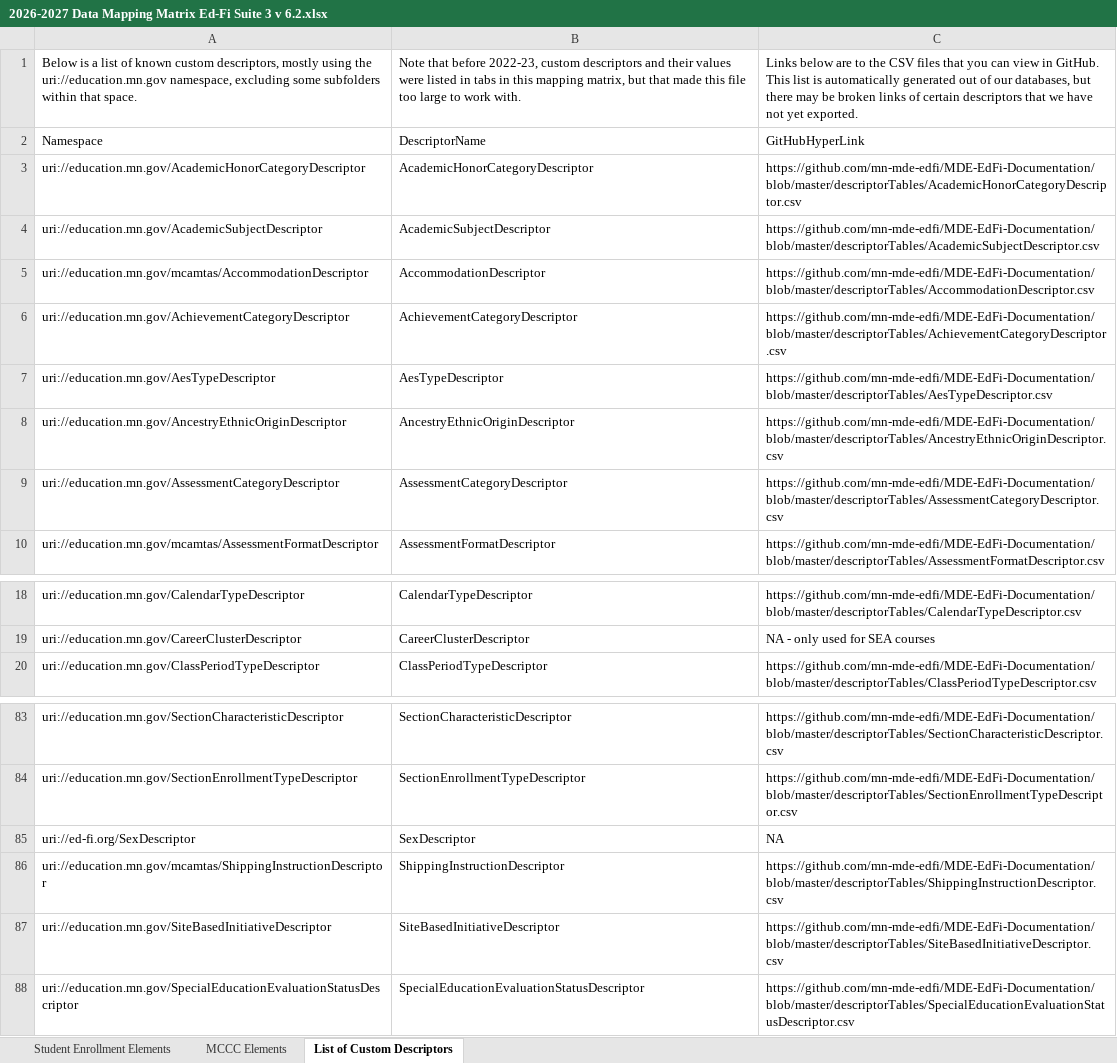
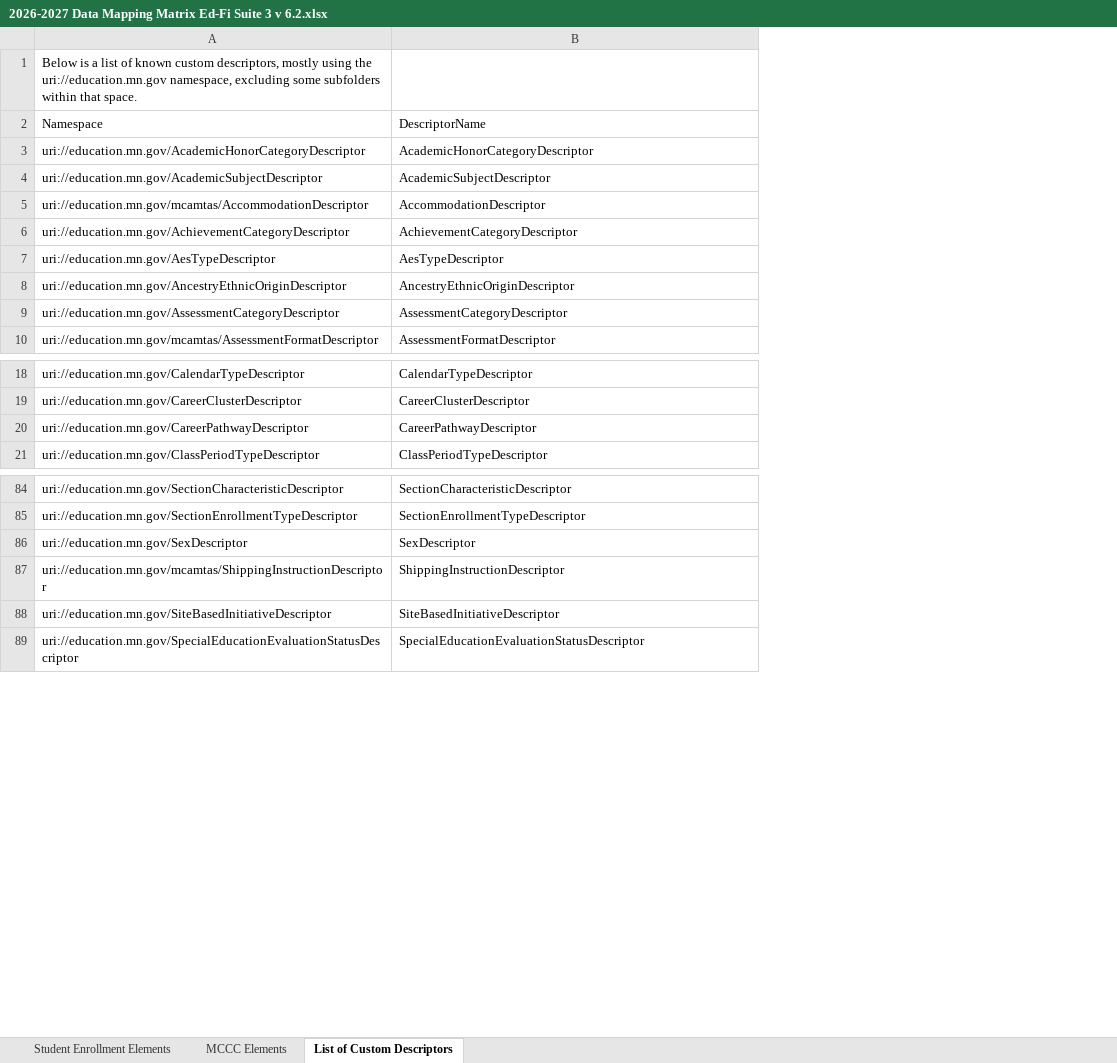
Before and after one commit to mn-mde-edfi/MDE-EdFi-Documentation, an Excel workbook: 2026-27 MDE Ed-Fi Documentation/2026-2027 Data Mapping Matrix Ed-Fi Suite 3 v 6.2.xlsx, sheet List of Custom Descriptors, drawn as a sheet; only a part is shown, gaps mark what is left out; values as stored, in another font and other column widths than the file's, no borders; table styles not drawn; removed rows and columns are numbered as before the commit, all else as after; the diff names each change by its address in the sheet, - before the commit and + after, or states it on an @@ line.

Commit message:
Removed "marked for omission" fields and added CareerPathwayDescriptor to Course resource.

```diff
--- a/2026-27 MDE Ed-Fi Documentation/2026-2027 Data Mapping Matrix Ed-Fi Suite 3 v 6.2.xlsx (sheet List of Custom Descriptors)
+++ b/2026-27 MDE Ed-Fi Documentation/2026-2027 Data Mapping Matrix Ed-Fi Suite 3 v 6.2.xlsx (sheet List of Custom Descriptors)
-column C, rows 1-10: Links below are to the CSV files that you can view in GitHub. This list is automatically generated out of our databases, but there may be broken links of certain descriptors that we have not yet exported. | GitHubHyperLink | https://github.com/mn-mde-edfi/MDE-EdFi-Documentation/blob/master/descriptorTables/AcademicHonorCategoryDescriptor.csv | https://github.com/mn-mde-edfi/MDE-EdFi-Documentation/blob/master/descriptorTables/AcademicSubjectDescriptor.csv | https://github.com/mn-mde-edfi/MDE-EdFi-Documentation/blob/master/descriptorTables/AccommodationDescriptor.csv | https://github.com/mn-mde-edfi/MDE-EdFi-Documentation/blob/master/descriptorTables/AchievementCategoryDescriptor.csv | https://github.com/mn-mde-edfi/MDE-EdFi-Documentation/blob/master/descriptorTables/AesTypeDescriptor.csv | https://github.com/mn-mde-edfi/MDE-EdFi-Documentation/blob/master/descriptorTables/AncestryEthnicOriginDescriptor.csv | https://github.com/mn-mde-edfi/MDE-EdFi-Documentation/blob/master/descriptorTables/AssessmentCategoryDescriptor.csv | https://github.com/mn-mde-edfi/MDE-EdFi-Documentation/blob/master/descriptorTables/AssessmentFormatDescriptor.csv; rows 18-20: https://github.com/mn-mde-edfi/MDE-EdFi-Documentation/blob/master/descriptorTables/CalendarTypeDescriptor.csv | NA - only used for SEA courses | https://github.com/mn-mde-edfi/MDE-EdFi-Documentation/blob/master/descriptorTables/ClassPeriodTypeDescriptor.csv; rows 83-88: https://github.com/mn-mde-edfi/MDE-EdFi-Documentation/blob/master/descriptorTables/SectionCharacteristicDescriptor.csv | https://github.com/mn-mde-edfi/MDE-EdFi-Documentation/blob/master/descriptorTables/SectionEnrollmentTypeDescriptor.csv | NA | https://github.com/mn-mde-edfi/MDE-EdFi-Documentation/blob/master/descriptorTables/ShippingInstructionDescriptor.csv | https://github.com/mn-mde-edfi/MDE-EdFi-Documentation/blob/master/descriptorTables/SiteBasedInitiativeDescriptor.csv | https://github.com/mn-mde-edfi/MDE-EdFi-Documentation/blob/master/descriptorTables/SpecialEducationEvaluationStatusDescriptor.csv
-B1: Note that before 2022-23, custom descriptors and their values were listed in tabs in this mapping matrix, but that made this file too large to work with.
+B1: (empty)
+row 20: uri://education.mn.gov/CareerPathwayDescriptor | CareerPathwayDescriptor
-A86: uri://ed-fi.org/SexDescriptor
+A86: uri://education.mn.gov/SexDescriptor
```
Also changed, not shown: sheet MCCC Elements.
